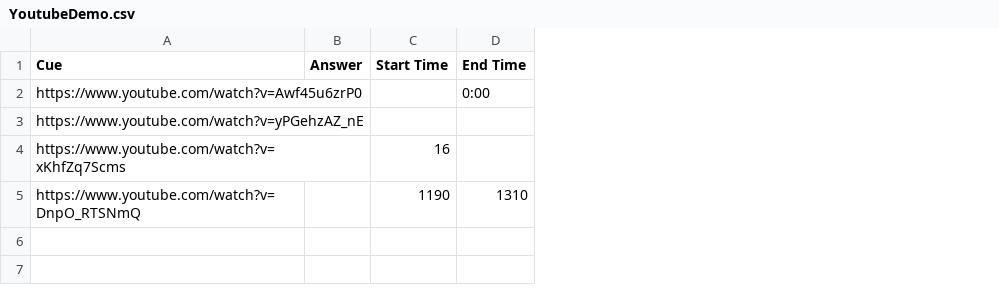
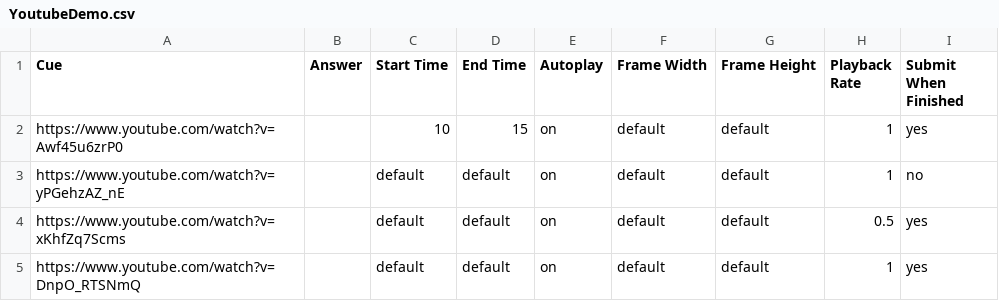
Before and after one commit to gikeymarcia/Collector, a CSV file: Experiments/Demos/Stimuli/YoutubeDemo.csv, drawn as a sheet; the diff names each change by its address in the sheet, - before the commit and + after, or states it on an @@ line.

```diff
--- a/Experiments/Demos/Stimuli/YoutubeDemo.csv
+++ b/Experiments/Demos/Stimuli/YoutubeDemo.csv
+column E (Autoplay), rows 2-5: all on
+column F (Frame Width), rows 2-5: all default
+column G (Frame Height), rows 2-5: all default
+column H (Playback Rate), rows 2-5: 1 | 1 | 0.5 | 1
+column I (Submit When Finished), rows 2-5: yes | no | yes | yes
-C2 (Start Time): (empty)
+C2 (Start Time): 10
-D2 (End Time): 0:00
+D2 (End Time): 15
-C3 (Start Time): (empty)
+C3 (Start Time): default
-D3:D4 (End Time): (empty)
+D3:D4 (End Time): default
-C4 (Start Time): 16
+C4 (Start Time): default
-C5 (Start Time): 1190
+C5 (Start Time): default
-D5 (End Time): 1310
+D5 (End Time): default
```
Also changed, not shown: Experiments/Demos/Procedure/Likert.csv, 12 other files.
